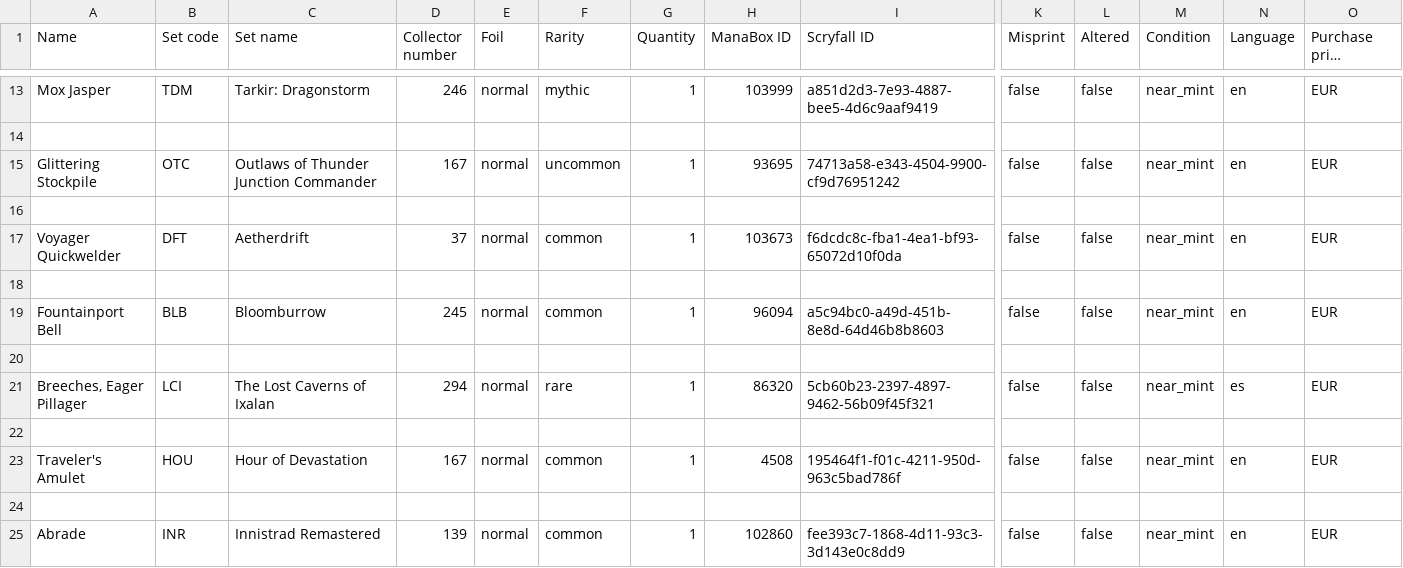
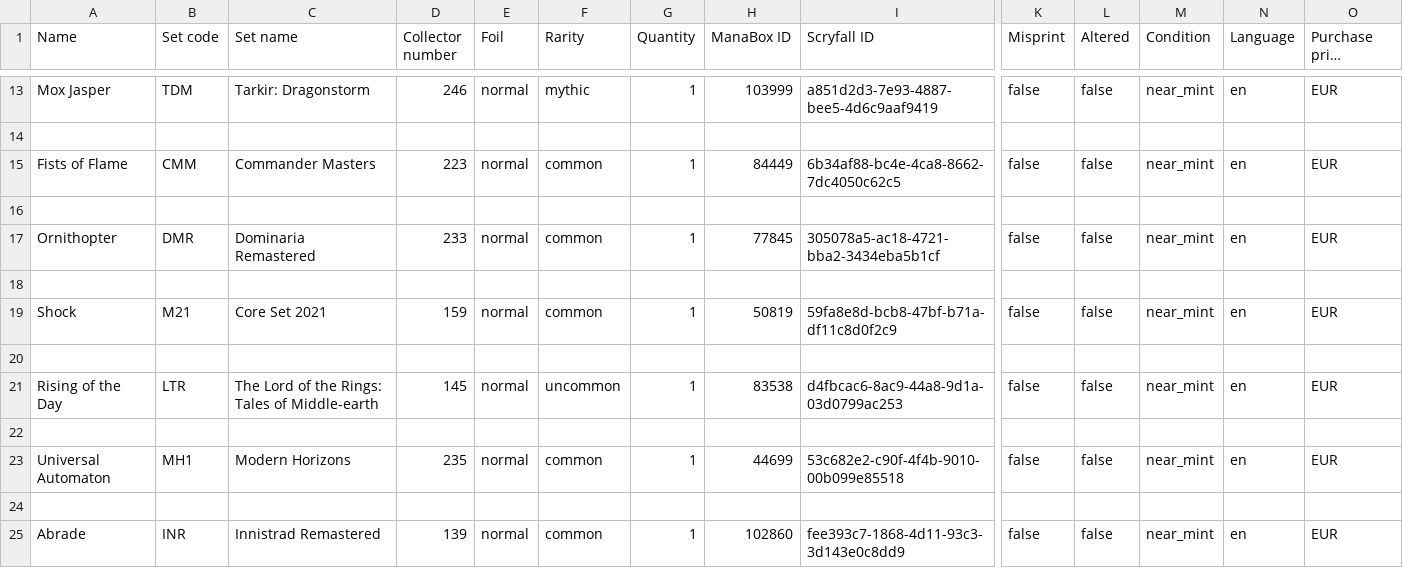
Before and after one commit to alejandrotoviedo14/deck-forge-grimorio, a CSV file: decks/arbaaz_mir_manabox.csv, drawn as a sheet; only a part is shown, gaps mark what is left out; long unchanged cells end in …; removed rows and columns are numbered as before the commit, all else as after; rows hold the shown columns only; the diff covers the shown part only; the diff names each change by its address in the sheet, - before the commit and + after, or states it on an @@ line.

```diff
--- a/decks/arbaaz_mir_manabox.csv
+++ b/decks/arbaaz_mir_manabox.csv
-A15 (Name): Glittering Stockpile
+A15 (Name): Fists of Flame
-B15 (Set code): OTC
+B15 (Set code): CMM
-C15 (Set name): Outlaws of Thunder Junction Commander
+C15 (Set name): Commander Masters
-D15 (Collector number): 167
+D15 (Collector number): 223
-F15 (Rarity): uncommon
+F15 (Rarity): common
-H15 (ManaBox ID): 93695
+H15 (ManaBox ID): 84449
-I15 (Scryfall ID): 74713a58-e343-4504-9900-cf9d76951242
+I15 (Scryfall ID): 6b34af88-bc4e-4ca8-8662-7dc4050c62c5
-A17 (Name): Voyager Quickwelder
+A17 (Name): Ornithopter
-B17 (Set code): DFT
+B17 (Set code): DMR
-C17 (Set name): Aetherdrift
+C17 (Set name): Dominaria Remastered
-D17 (Collector number): 37
+D17 (Collector number): 233
-H17 (ManaBox ID): 103673
+H17 (ManaBox ID): 77845
-I17 (Scryfall ID): f6dcdc8c-fba1-4ea1-bf93-65072d10f0da
+I17 (Scryfall ID): 305078a5-ac18-4721-bba2-3434eba5b1cf
-A19 (Name): Fountainport Bell
+A19 (Name): Shock
-B19 (Set code): BLB
+B19 (Set code): M21
-C19 (Set name): Bloomburrow
+C19 (Set name): Core Set 2021
-D19 (Collector number): 245
+D19 (Collector number): 159
-H19 (ManaBox ID): 96094
+H19 (ManaBox ID): 50819
-I19 (Scryfall ID): a5c94bc0-a49d-451b-8e8d-64d46b8b8603
+I19 (Scryfall ID): 59fa8e8d-bcb8-47bf-b71a-df11c8d0f2c9
-row 21: Breeches, Eager Pillager | LCI | The Lost Caverns of Ixalan | 294 | normal | rare | 1 | 86320 | 5cb60b23-2397-4897-9462-56b09f45f321 | false | false | near_mint | es | EUR
+row 21: Rising of the Day | LTR | The Lord of the Rings: Tales of Middle-earth | 145 | normal | uncommon | 1 | 83538 | d4fbcac6-8ac9-44a8-9d1a-03d0799ac253 | false | false | near_mint | en | EUR
-A23 (Name): Traveler's Amulet
+A23 (Name): Universal Automaton
-B23 (Set code): HOU
+B23 (Set code): MH1
-C23 (Set name): Hour of Devastation
+C23 (Set name): Modern Horizons
-D23 (Collector number): 167
+D23 (Collector number): 235
-H23 (ManaBox ID): 4508
+H23 (ManaBox ID): 44699
-I23 (Scryfall ID): 195464f1-f01c-4211-950d-963c5bad786f
+I23 (Scryfall ID): 53c682e2-c90f-4f4b-9010-00b099e85518
```
Also changed, not shown: 19 edited cells elsewhere in this file, 7 other files.
